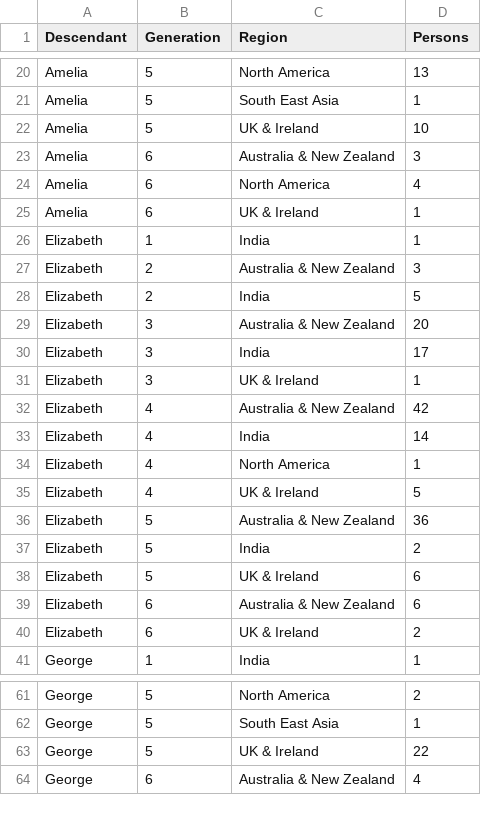
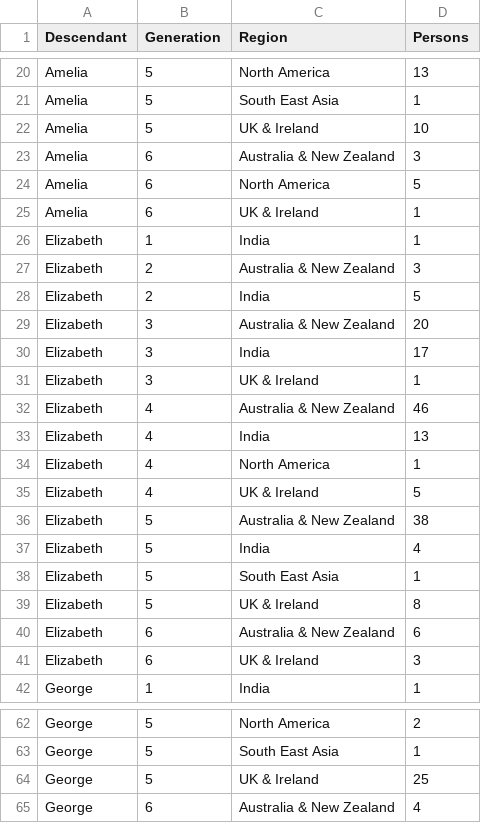
Before and after one commit to spuddybike/oharas-in-india, a CSV file: analysis/bmd-data/all-deaths.csv, drawn as a sheet; only a part is shown, gaps mark what is left out.

Commit message:
Update all-deaths.csv

```diff
--- a/analysis/bmd-data/all-deaths.csv
+++ b/analysis/bmd-data/all-deaths.csv
@@ -23,3 +23,3 @@ Amelia,5,UK & Ireland,10
 Amelia,6,Australia & New Zealand,3
-Amelia,6,North America,4
+Amelia,6,North America,5
 Amelia,6,UK & Ireland,1
@@ -31,11 +31,12 @@ Elizabeth,3,India,17
 Elizabeth,3,UK & Ireland,1
-Elizabeth,4,Australia & New Zealand,42
-Elizabeth,4,India,14
+Elizabeth,4,Australia & New Zealand,46
+Elizabeth,4,India,13
 Elizabeth,4,North America,1
 Elizabeth,4,UK & Ireland,5
-Elizabeth,5,Australia & New Zealand,36
-Elizabeth,5,India,2
-Elizabeth,5,UK & Ireland,6
+Elizabeth,5,Australia & New Zealand,38
+Elizabeth,5,India,4
+Elizabeth,5,South East Asia,1
+Elizabeth,5,UK & Ireland,8
 Elizabeth,6,Australia & New Zealand,6
-Elizabeth,6,UK & Ireland,2
+Elizabeth,6,UK & Ireland,3
 George,1,India,1
@@ -62,3 +63,3 @@ George,5,North America,2
 George,5,South East Asia,1
-George,5,UK & Ireland,22
+George,5,UK & Ireland,25
 George,6,Australia & New Zealand,4
```
